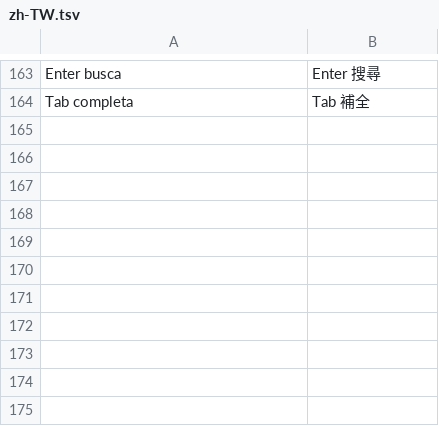
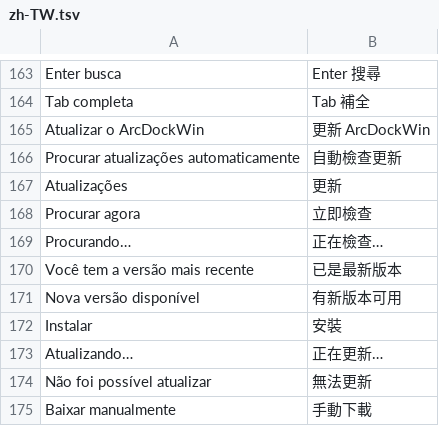
Before and after one commit to FelipevDesign/ArcDockWin, a TSV file: locales/zh-TW.tsv, drawn as a sheet; only a part is shown, gaps mark what is left out; the diff names each change by its address in the sheet, - before the commit and + after, or states it on an @@ line.

```diff
--- a/locales/zh-TW.tsv
+++ b/locales/zh-TW.tsv
+row 165: Atualizar o ArcDockWin | 更新 ArcDockWin
+row 166: Procurar atualizações automaticamente | 自動檢查更新
+row 167: Atualizações | 更新
+row 168: Procurar agora | 立即檢查
+row 169: Procurando… | 正在檢查…
+row 170: Você tem a versão mais recente | 已是最新版本
+row 171: Nova versão disponível | 有新版本可用
+row 172: Instalar | 安裝
+row 173: Atualizando… | 正在更新…
+row 174: Não foi possível atualizar | 無法更新
+row 175: Baixar manualmente | 手動下載
```
Also changed, not shown: locales/en.tsv, 11 other files.
